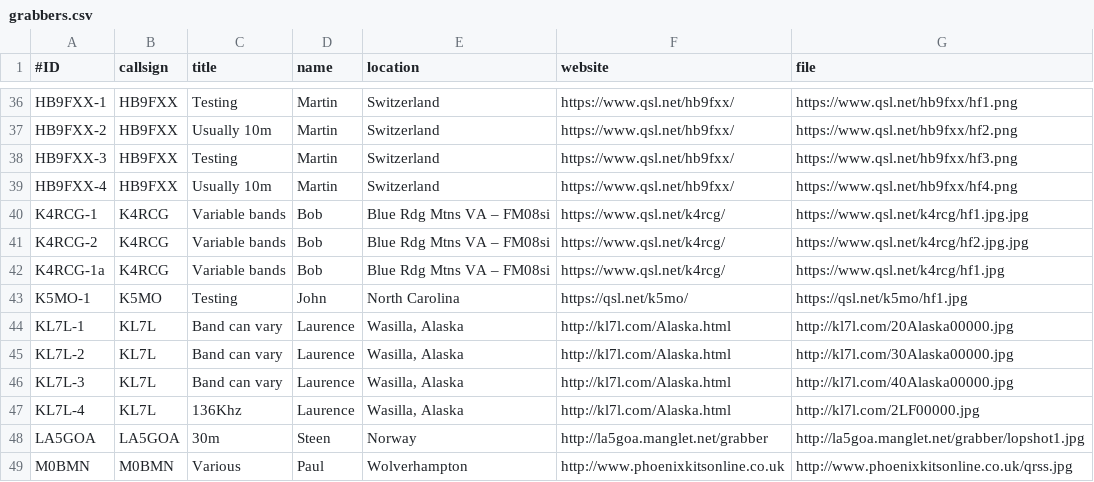
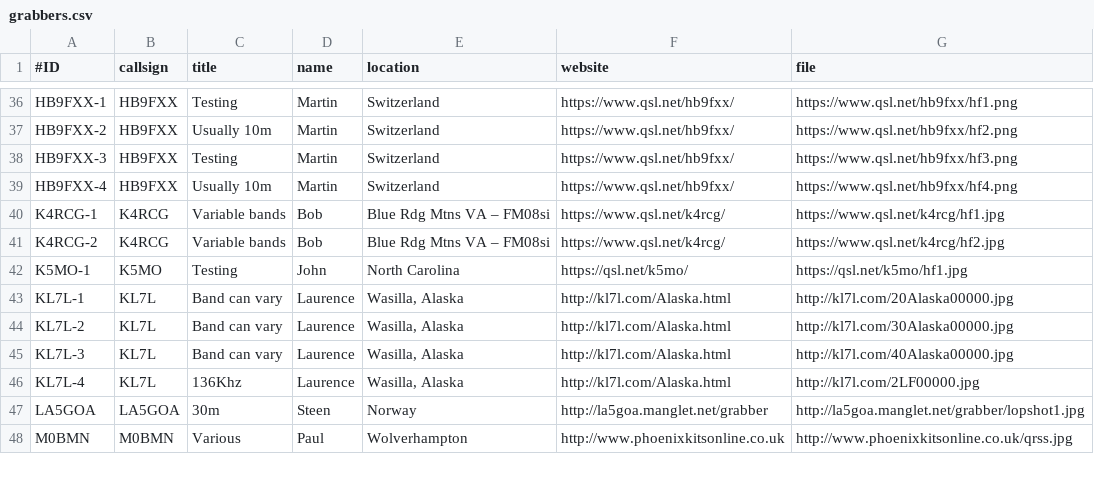
Before and after one commit to syedrizvinet/QRSS-plus-dev, a CSV file: grabbers.csv, drawn as a sheet; only a part is shown, gaps mark what is left out.

Commit message:
Revise K4RCG.

```diff
--- a/grabbers.csv
+++ b/grabbers.csv
@@ -39,5 +39,4 @@ HB9FXX-3,HB9FXX,Testing,Martin,Switzerland,https://www.qsl.net/hb9fxx/,https://w
 HB9FXX-4,HB9FXX,Usually 10m,Martin,Switzerland,https://www.qsl.net/hb9fxx/,https://www.qsl.net/hb9fxx/hf4.png
-K4RCG-1,K4RCG,Variable bands,Bob,Blue Rdg Mtns VA – FM08si,https://www.qsl.net/k4rcg/,https://www.qsl.net/k4rcg/hf1.jpg.jpg
-K4RCG-2,K4RCG,Variable bands,Bob,Blue Rdg Mtns VA – FM08si,https://www.qsl.net/k4rcg/,https://www.qsl.net/k4rcg/hf2.jpg.jpg
-K4RCG-1a,K4RCG,Variable bands,Bob,Blue Rdg Mtns VA – FM08si,https://www.qsl.net/k4rcg/,https://www.qsl.net/k4rcg/hf1.jpg
+K4RCG-1,K4RCG,Variable bands,Bob,Blue Rdg Mtns VA – FM08si,https://www.qsl.net/k4rcg/,https://www.qsl.net/k4rcg/hf1.jpg
+K4RCG-2,K4RCG,Variable bands,Bob,Blue Rdg Mtns VA – FM08si,https://www.qsl.net/k4rcg/,https://www.qsl.net/k4rcg/hf2.jpg
 K5MO-1,K5MO,Testing,John, North Carolina,https://qsl.net/k5mo/,https://qsl.net/k5mo/hf1.jpg
```
